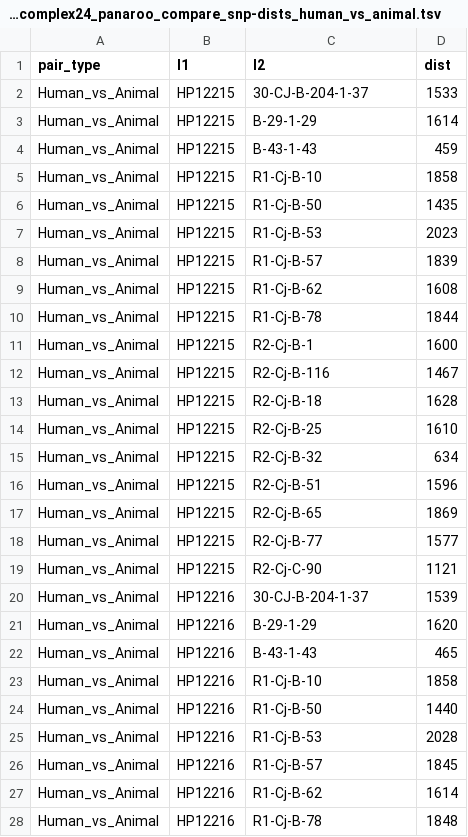
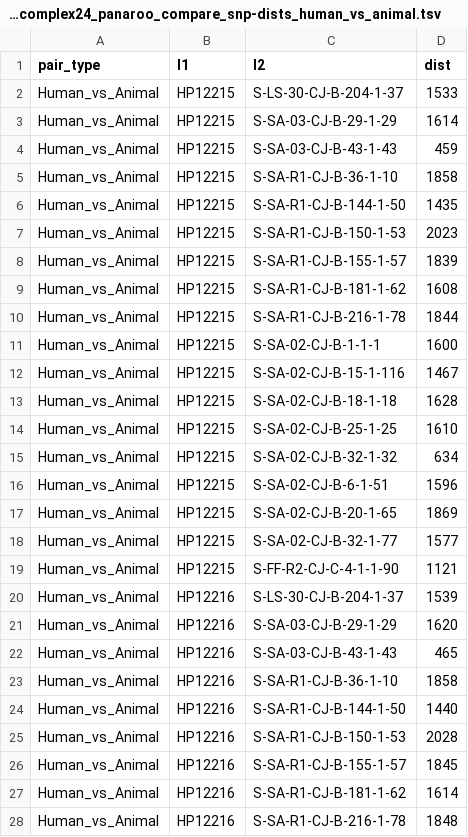
Before and after one commit to bioprojects/OneHealth_food_surveillance_paper, a TSV file: Table3/Table3_data/gff_ST-61_complex24_panaroo_compare_snp-dists_human_vs_animal.tsv, drawn as a sheet; only a part is shown; the diff covers the shown part only.

```diff
--- a/Table3/Table3_data/gff_ST-61_complex24_panaroo_compare_snp-dists_human_vs_animal.tsv
+++ b/Table3/Table3_data/gff_ST-61_complex24_panaroo_compare_snp-dists_human_vs_animal.tsv
@@ -1,28 +1,28 @@
 pair_type	I1	I2	dist
-Human_vs_Animal	HP12215	30-CJ-B-204-1-37	1533
-Human_vs_Animal	HP12215	B-29-1-29	1614
-Human_vs_Animal	HP12215	B-43-1-43	459
-Human_vs_Animal	HP12215	R1-Cj-B-10	1858
-Human_vs_Animal	HP12215	R1-Cj-B-50	1435
-Human_vs_Animal	HP12215	R1-Cj-B-53	2023
-Human_vs_Animal	HP12215	R1-Cj-B-57	1839
-Human_vs_Animal	HP12215	R1-Cj-B-62	1608
-Human_vs_Animal	HP12215	R1-Cj-B-78	1844
-Human_vs_Animal	HP12215	R2-Cj-B-1	1600
-Human_vs_Animal	HP12215	R2-Cj-B-116	1467
-Human_vs_Animal	HP12215	R2-Cj-B-18	1628
-Human_vs_Animal	HP12215	R2-Cj-B-25	1610
-Human_vs_Animal	HP12215	R2-Cj-B-32	634
-Human_vs_Animal	HP12215	R2-Cj-B-51	1596
-Human_vs_Animal	HP12215	R2-Cj-B-65	1869
-Human_vs_Animal	HP12215	R2-Cj-B-77	1577
-Human_vs_Animal	HP12215	R2-Cj-C-90	1121
-Human_vs_Animal	HP12216	30-CJ-B-204-1-37	1539
-Human_vs_Animal	HP12216	B-29-1-29	1620
-Human_vs_Animal	HP12216	B-43-1-43	465
-Human_vs_Animal	HP12216	R1-Cj-B-10	1858
-Human_vs_Animal	HP12216	R1-Cj-B-50	1440
-Human_vs_Animal	HP12216	R1-Cj-B-53	2028
-Human_vs_Animal	HP12216	R1-Cj-B-57	1845
-Human_vs_Animal	HP12216	R1-Cj-B-62	1614
-Human_vs_Animal	HP12216	R1-Cj-B-78	1848
+Human_vs_Animal	HP12215	S-LS-30-CJ-B-204-1-37	1533
+Human_vs_Animal	HP12215	S-SA-03-CJ-B-29-1-29	1614
+Human_vs_Animal	HP12215	S-SA-03-CJ-B-43-1-43	459
+Human_vs_Animal	HP12215	S-SA-R1-CJ-B-36-1-10	1858
+Human_vs_Animal	HP12215	S-SA-R1-CJ-B-144-1-50	1435
+Human_vs_Animal	HP12215	S-SA-R1-CJ-B-150-1-53	2023
+Human_vs_Animal	HP12215	S-SA-R1-CJ-B-155-1-57	1839
+Human_vs_Animal	HP12215	S-SA-R1-CJ-B-181-1-62	1608
+Human_vs_Animal	HP12215	S-SA-R1-CJ-B-216-1-78	1844
+Human_vs_Animal	HP12215	S-SA-02-CJ-B-1-1-1	1600
+Human_vs_Animal	HP12215	S-SA-02-CJ-B-15-1-116	1467
+Human_vs_Animal	HP12215	S-SA-02-CJ-B-18-1-18	1628
+Human_vs_Animal	HP12215	S-SA-02-CJ-B-25-1-25	1610
+Human_vs_Animal	HP12215	S-SA-02-CJ-B-32-1-32	634
+Human_vs_Animal	HP12215	S-SA-02-CJ-B-6-1-51	1596
+Human_vs_Animal	HP12215	S-SA-02-CJ-B-20-1-65	1869
+Human_vs_Animal	HP12215	S-SA-02-CJ-B-32-1-77	1577
+Human_vs_Animal	HP12215	S-FF-R2-CJ-C-4-1-1-90	1121
+Human_vs_Animal	HP12216	S-LS-30-CJ-B-204-1-37	1539
+Human_vs_Animal	HP12216	S-SA-03-CJ-B-29-1-29	1620
+Human_vs_Animal	HP12216	S-SA-03-CJ-B-43-1-43	465
+Human_vs_Animal	HP12216	S-SA-R1-CJ-B-36-1-10	1858
+Human_vs_Animal	HP12216	S-SA-R1-CJ-B-144-1-50	1440
+Human_vs_Animal	HP12216	S-SA-R1-CJ-B-150-1-53	2028
+Human_vs_Animal	HP12216	S-SA-R1-CJ-B-155-1-57	1845
+Human_vs_Animal	HP12216	S-SA-R1-CJ-B-181-1-62	1614
+Human_vs_Animal	HP12216	S-SA-R1-CJ-B-216-1-78	1848
```
Also changed, not shown: 63 edited cells elsewhere in this file, Table2/Table2_data/gff_Manhattan69_panaroo_compare_snp-dists_human_vs_animal.tsv, Table3/Table3_data/gff_ST-42_complex29_panaroo_compare_snp-dists_human_vs_animal.tsv, 12 other files.
